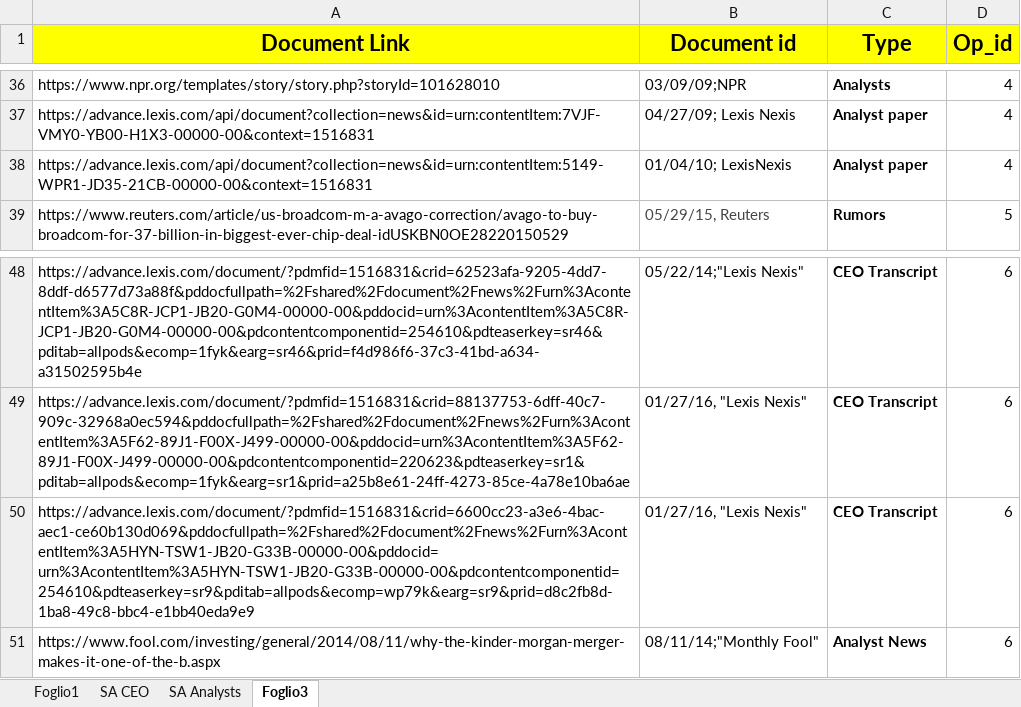
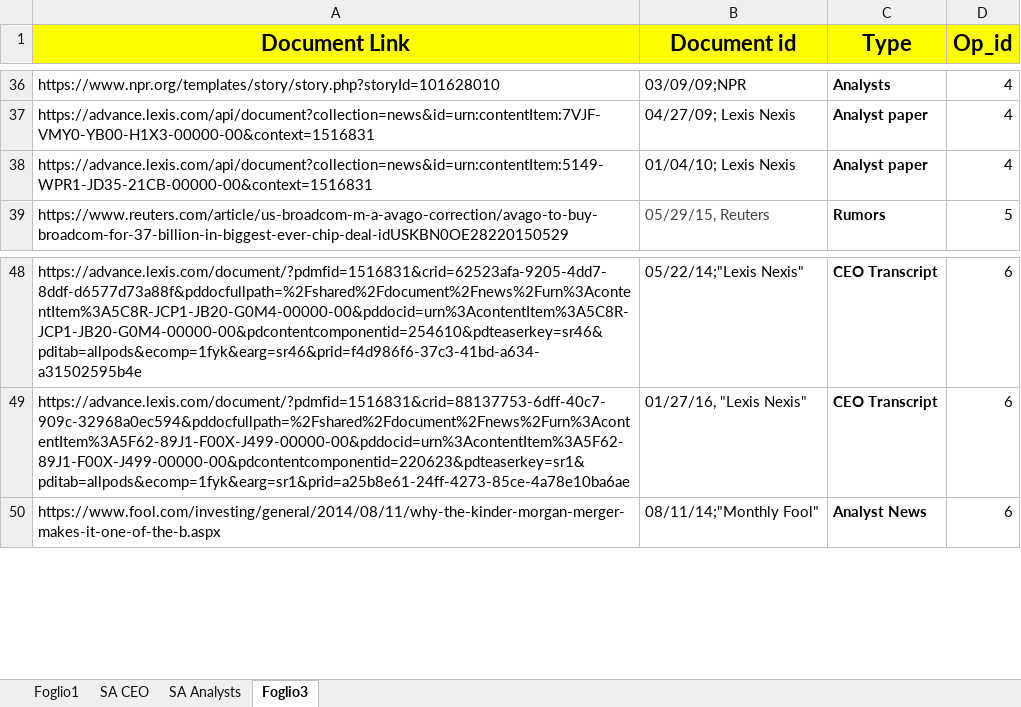
Before and after one commit to minu7/datamining, an Excel workbook: app/data/initialdata.xlsx, sheet Foglio3, drawn as a sheet; only a part is shown, gaps mark what is left out; values as stored, in another font and other column widths than the file's, no borders; the diff names each change by its address in the sheet, - before the commit and + after, or states it on an @@ line.

```diff
--- a/app/data/initialdata.xlsx (sheet Foglio3)
+++ b/app/data/initialdata.xlsx (sheet Foglio3)
-B38 (Document id): 01/04/10; LexisNexis
+B38 (Document id): 01/04/10; Lexis Nexis
-row 50: https://advance.lexis.com/document/?pdmfid=1516831&crid=6600cc23-a3e6-4bac-aec1-ce60b130d069&pddocfullpath=%2Fshared%2Fdocument%2Fnews%2Furn%3AcontentItem%3A5HYN-TSW1-JB20-G33B-00000-00&pddocid=urn%3AcontentItem%3A5HYN-TSW1-JB20-G33B-00000-00&pdcontentcomponentid=254610&pdteaserkey=sr9&pditab=allpods&ecomp=wp79k&earg=sr9&prid=d8c2fb8d-1ba8-49c8-bbc4-e1bb40eda9e9 | 01/27/16, "Lexis Nexis" | CEO Transcript | 6
```
Also changed, not shown: sheet SA CEO, sheet SA Analysts, 6 other files.
